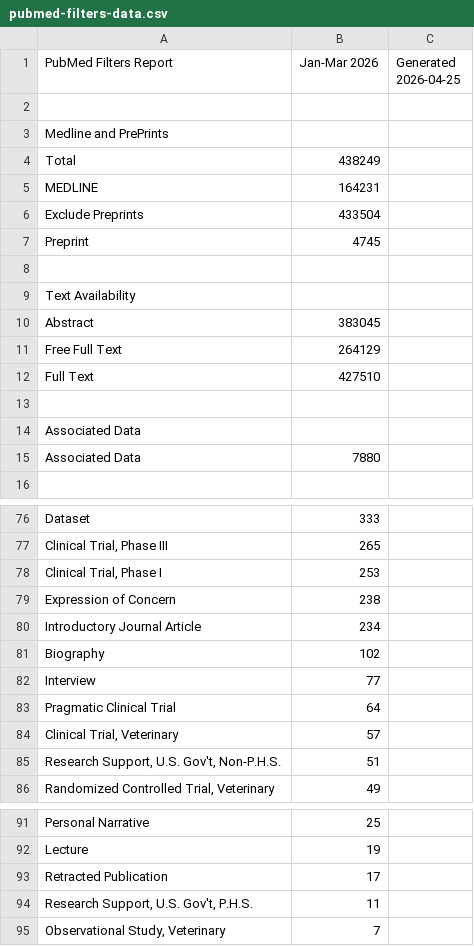
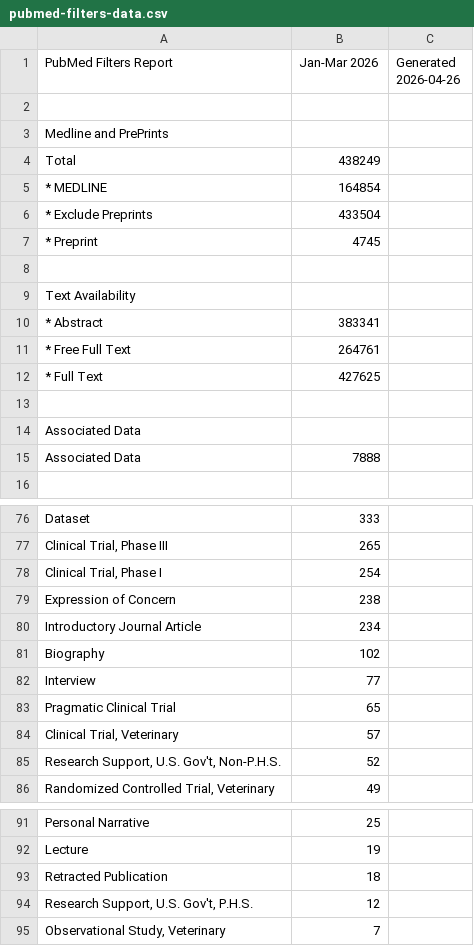
Before and after one commit to tomlaheyh/ref-lookup, a CSV file: filters/pubmed-filters-data.csv, drawn as a sheet; only a part is shown, gaps mark what is left out; the diff covers the shown part only.

```diff
--- a/filters/pubmed-filters-data.csv
+++ b/filters/pubmed-filters-data.csv
@@ -1,2 +1,2 @@
-"PubMed Filters Report","Jan-Mar 2026","Generated 2026-04-25"
+"PubMed Filters Report","Jan-Mar 2026","Generated 2026-04-26"
 
@@ -4,13 +4,13 @@
 "Total",438249
-"MEDLINE",164231
-"Exclude Preprints",433504
-"Preprint",4745
+"* MEDLINE",164854
+"* Exclude Preprints",433504
+"* Preprint",4745
 
 "Text Availability",""
-"Abstract",383045
-"Free Full Text",264129
-"Full Text",427510
+"* Abstract",383341
+"* Free Full Text",264761
+"* Full Text",427625
 
 "Associated Data",""
-"Associated Data",7880
+"Associated Data",7888
 
@@ -77,3 +77,3 @@
 "Clinical Trial, Phase III",265
-"Clinical Trial, Phase I",253
+"Clinical Trial, Phase I",254
 "Expression of Concern",238
@@ -82,5 +82,5 @@
 "Interview",77
-"Pragmatic Clinical Trial",64
+"Pragmatic Clinical Trial",65
 "Clinical Trial, Veterinary",57
-"Research Support, U.S. Gov't, Non-P.H.S.",51
+"Research Support, U.S. Gov't, Non-P.H.S.",52
 "Randomized Controlled Trial, Veterinary",49
@@ -92,4 +92,4 @@
 "Lecture",19
-"Retracted Publication",17
-"Research Support, U.S. Gov't, P.H.S.",11
+"Retracted Publication",18
+"Research Support, U.S. Gov't, P.H.S.",12
 "Observational Study, Veterinary",7
```
Also changed, not shown: 1 added row, 1 removed row and 41 edited cells elsewhere in this file, 6 other files.
